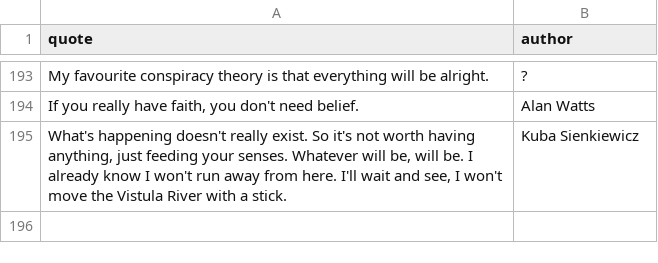
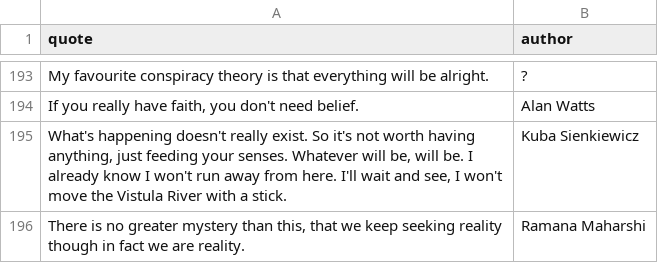
Before and after one commit to K4liber/docs, a CSV file: resources/qutoes.csv, drawn as a sheet; only a part is shown, gaps mark what is left out.

```diff
--- a/resources/qutoes.csv
+++ b/resources/qutoes.csv
@@ -195 +195,2 @@ quote,author
 "What's happening doesn't really exist. So it's not worth having anything, just feeding your senses. Whatever will be, will be. I already know I won't run away from here. I'll wait and see, I won't move the Vistula River with a stick.",Kuba Sienkiewicz
+"There is no greater mystery than this, that we keep seeking reality though in fact we are reality.",Ramana Maharshi
```
Also changed, not shown: resources/books.csv, 3 other files.
